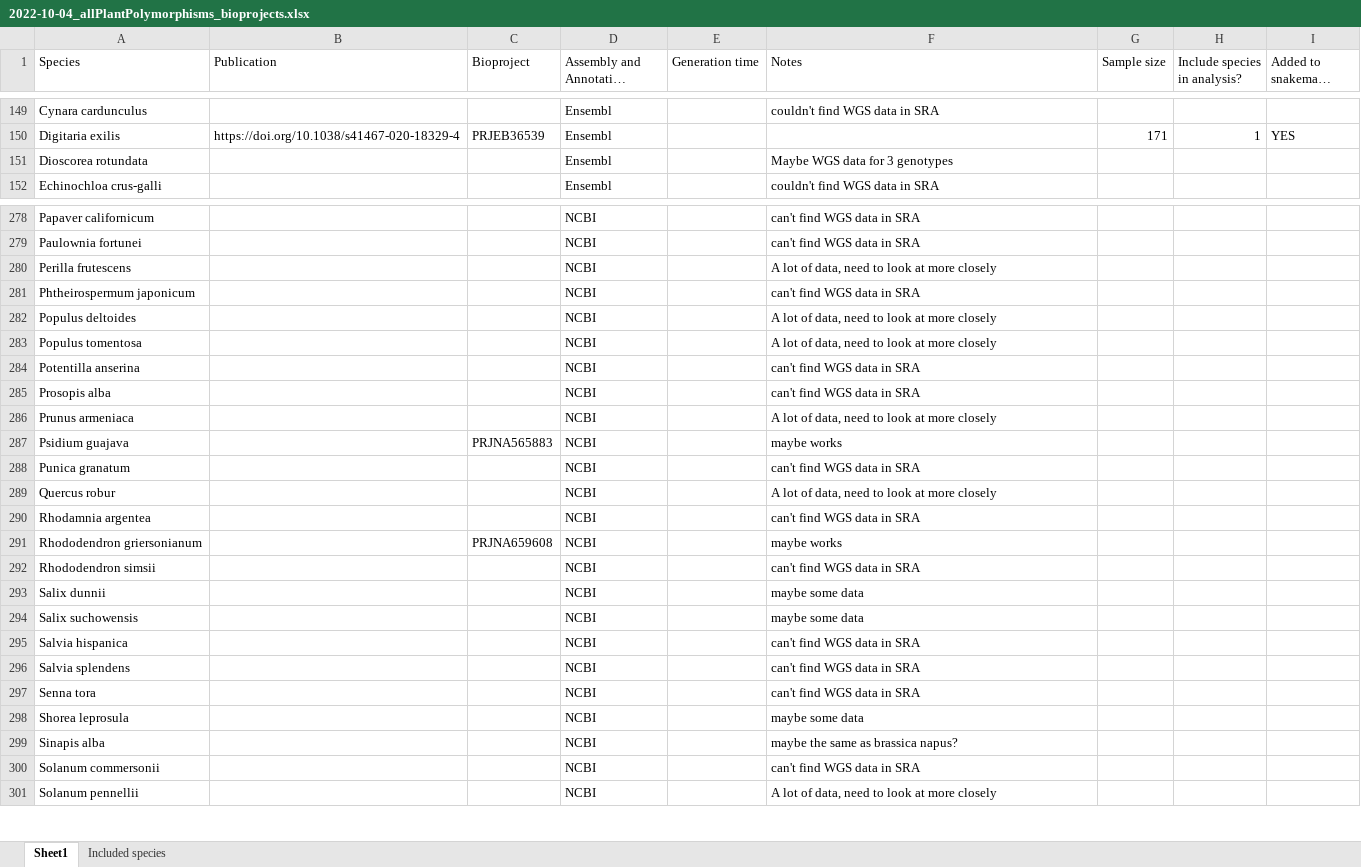
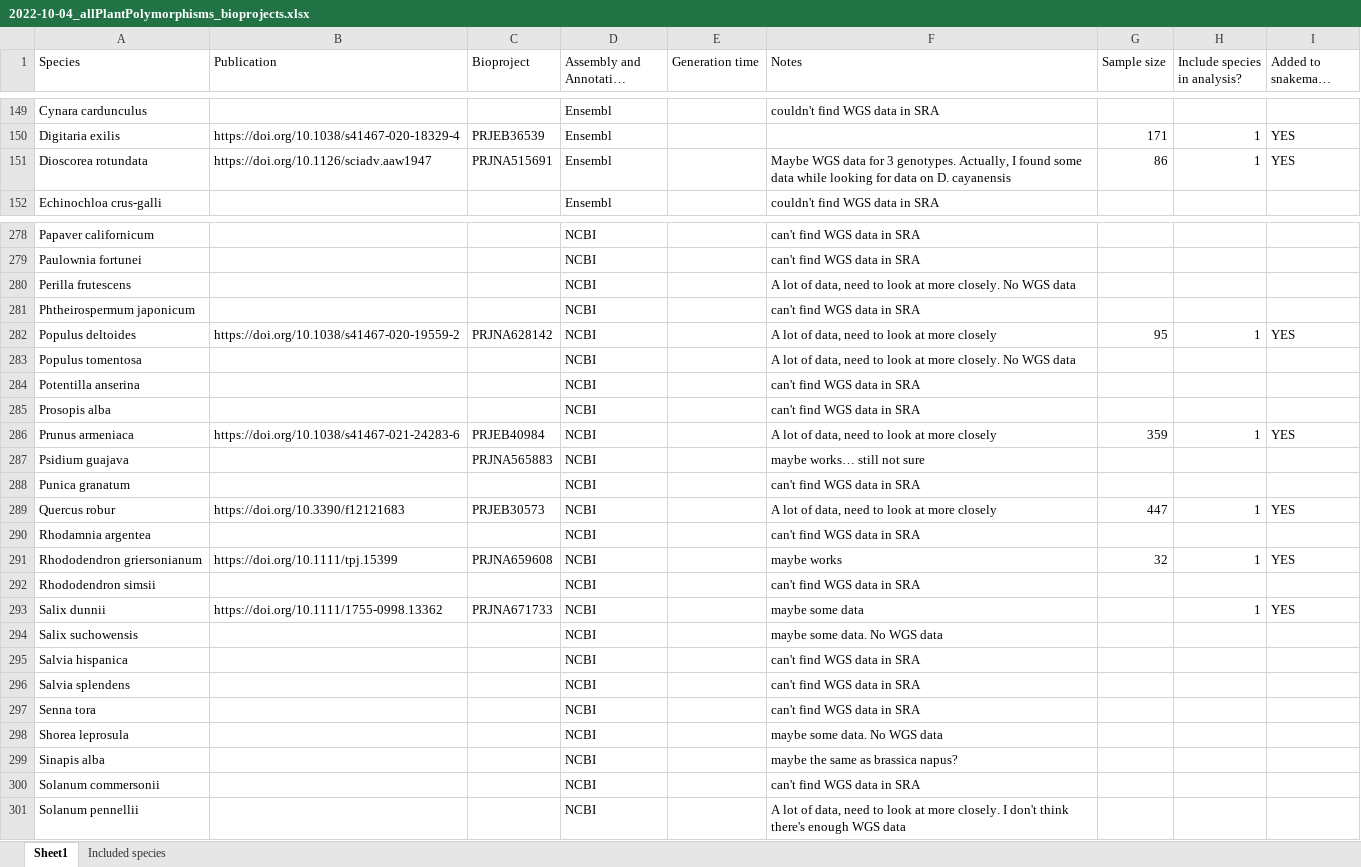
Before and after one commit to milesroberts-123/tajimasDacrossSpecies, an Excel workbook: doc/2022-10-04_allPlantPolymorphisms_bioprojects.xlsx, sheet Sheet1, drawn as a sheet; only a part is shown, gaps mark what is left out; long unchanged cells end in …; values as stored, in another font and other column widths than the file's, no cell formats; removed rows and columns are numbered as before the commit, all else as after; the diff covers the shown part only; the diff names each change by its address in the sheet, - before the commit and + after, or states it on an @@ line.

Commit message:
add last batch of NCBI species

```diff
--- a/doc/2022-10-04_allPlantPolymorphisms_bioprojects.xlsx (sheet Sheet1)
+++ b/doc/2022-10-04_allPlantPolymorphisms_bioprojects.xlsx (sheet Sheet1)
-row 151: Dioscorea rotundata |  |  | Ensembl |  | Maybe WGS data for 3 genotypes
+row 151: Dioscorea rotundata | https://doi.org/10.1126/sciadv.aaw1947 | PRJNA515691 | Ensembl |  | Maybe WGS data for 3 genotypes. Actually, I found some data while looking for data on D. cayanensis | 86 | 1 | YES
-F280 (Notes): …at more closely
+F280 (Notes): …at more closely. No WGS data
-B282 (Publication): (empty)
+B282 (Publication): https://doi.org/10.1038/s41467-020-19559-2
-C282 (Bioproject): (empty)
+C282 (Bioproject): PRJNA628142
-G282 (Sample size): (empty)
+G282 (Sample size): 95
-H282 (Include species in analysis?): (empty)
+H282 (Include species in analysis?): 1
-I282 (Added to snakemake input?): (empty)
+I282 (Added to snakemake input?): YES
-F283 (Notes): …at more closely
+F283 (Notes): …at more closely. No WGS data
-B286 (Publication): (empty)
+B286 (Publication): https://doi.org/10.1038/s41467-021-24283-6
-C286 (Bioproject): (empty)
+C286 (Bioproject): PRJEB40984
-G286 (Sample size): (empty)
+G286 (Sample size): 359
-H286 (Include species in analysis?): (empty)
+H286 (Include species in analysis?): 1
-I286 (Added to snakemake input?): (empty)
+I286 (Added to snakemake input?): YES
-F287 (Notes): maybe works
+F287 (Notes): maybe works… still not sure
-B289 (Publication): (empty)
+B289 (Publication): https://doi.org/10.3390/f12121683
-C289 (Bioproject): (empty)
+C289 (Bioproject): PRJEB30573
-G289 (Sample size): (empty)
+G289 (Sample size): 447
-H289 (Include species in analysis?): (empty)
+H289 (Include species in analysis?): 1
-I289 (Added to snakemake input?): (empty)
+I289 (Added to snakemake input?): YES
-B291 (Publication): (empty)
+B291 (Publication): https://doi.org/10.1111/tpj.15399
-G291 (Sample size): (empty)
+G291 (Sample size): 32
-H291 (Include species in analysis?): (empty)
+H291 (Include species in analysis?): 1
-I291 (Added to snakemake input?): (empty)
+I291 (Added to snakemake input?): YES
-B293 (Publication): (empty)
+B293 (Publication): https://doi.org/10.1111/1755-0998.13362
-C293 (Bioproject): (empty)
+C293 (Bioproject): PRJNA671733
-H293 (Include species in analysis?): (empty)
+H293 (Include species in analysis?): 1
-I293 (Added to snakemake input?): (empty)
+I293 (Added to snakemake input?): YES
-F294 (Notes): maybe some data
+F294 (Notes): maybe some data. No WGS data
-F298 (Notes): maybe some data
+F298 (Notes): maybe some data. No WGS data
-F301 (Notes): …at more closely
+F301 (Notes): …at more closely. I don't think there's enough WGS data
```
Also changed, not shown: 80 edited cells elsewhere in this sheet, cell formats, 41 other files.
